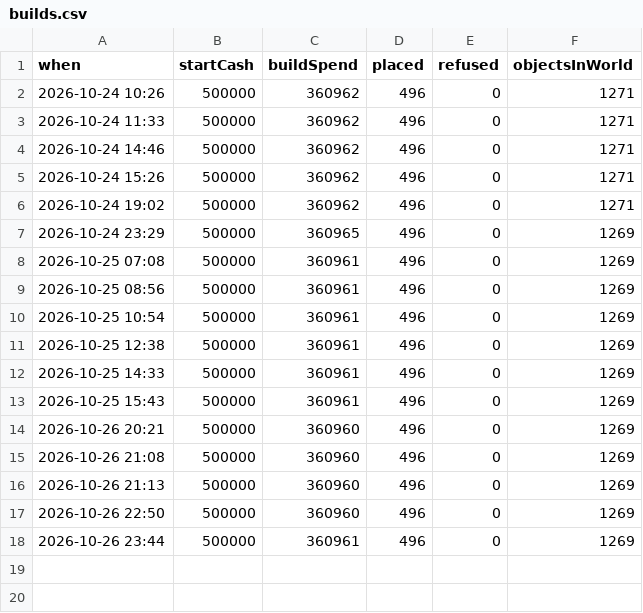
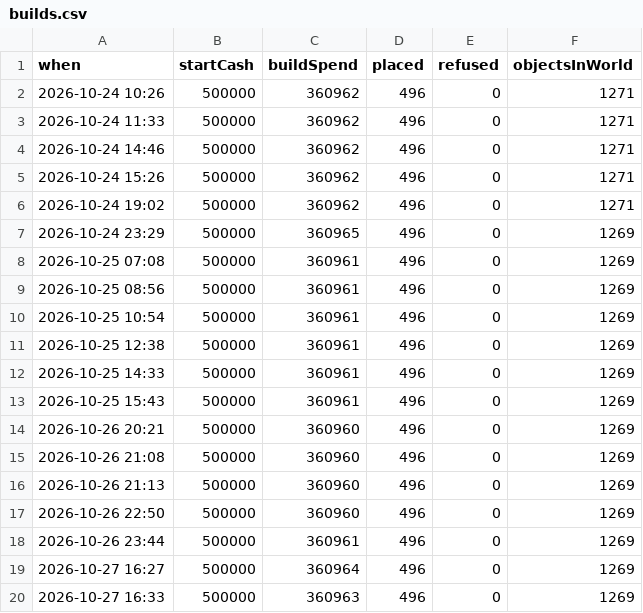
Before and after one commit to tadsavage/03-29_REDO-BUILD, a CSV file: Assets/_Project/Docs/Playtest/builds.csv, drawn as a sheet; the diff names each change by its address in the sheet, - before the commit and + after, or states it on an @@ line.

```diff
--- a/Assets/_Project/Docs/Playtest/builds.csv
+++ b/Assets/_Project/Docs/Playtest/builds.csv
+row 19: 2026-10-27 16:27 | 500000 | 360964 | 496 | 0 | 1269
+row 20: 2026-10-27 16:33 | 500000 | 360963 | 496 | 0 | 1269
```
Also changed, not shown: 19 other files.
